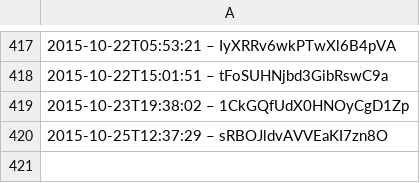
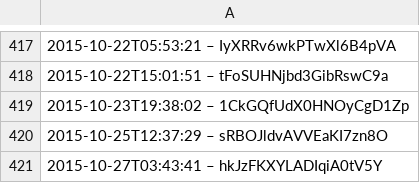
Before and after one commit to slunfuedrac/solana-trading-bot-v2, a CSV file: data.csv, drawn as a sheet; only a part is shown, gaps mark what is left out.

```diff
--- a/data.csv
+++ b/data.csv
@@ -420 +420,2 @@
 2015-10-25T12:37:29 – sRBOJldvAVVEaKI7zn8O
+2015-10-27T03:43:41 – hkJzFKXYLADIqiA0tV5Y
```
